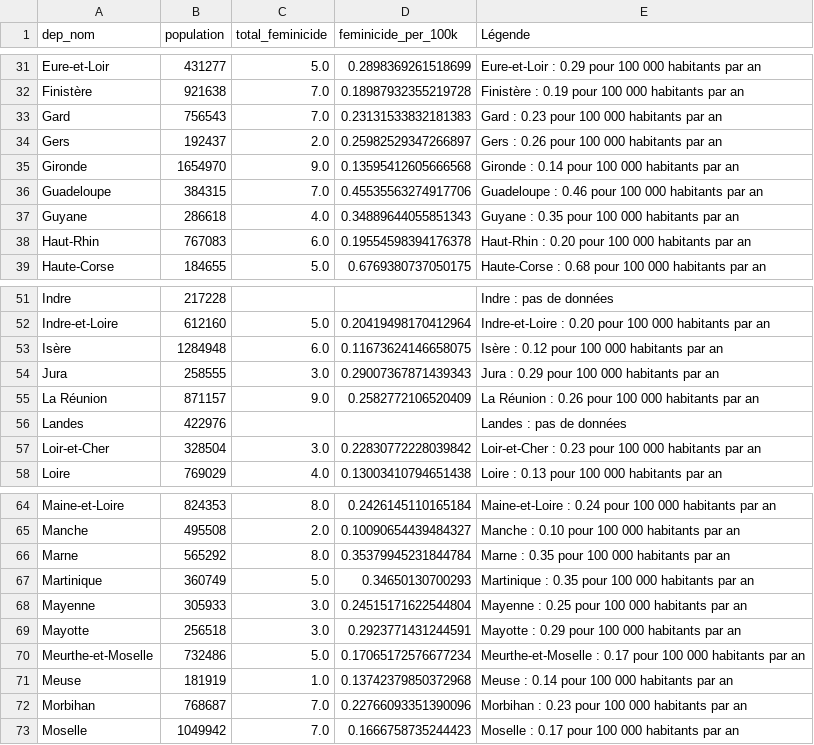
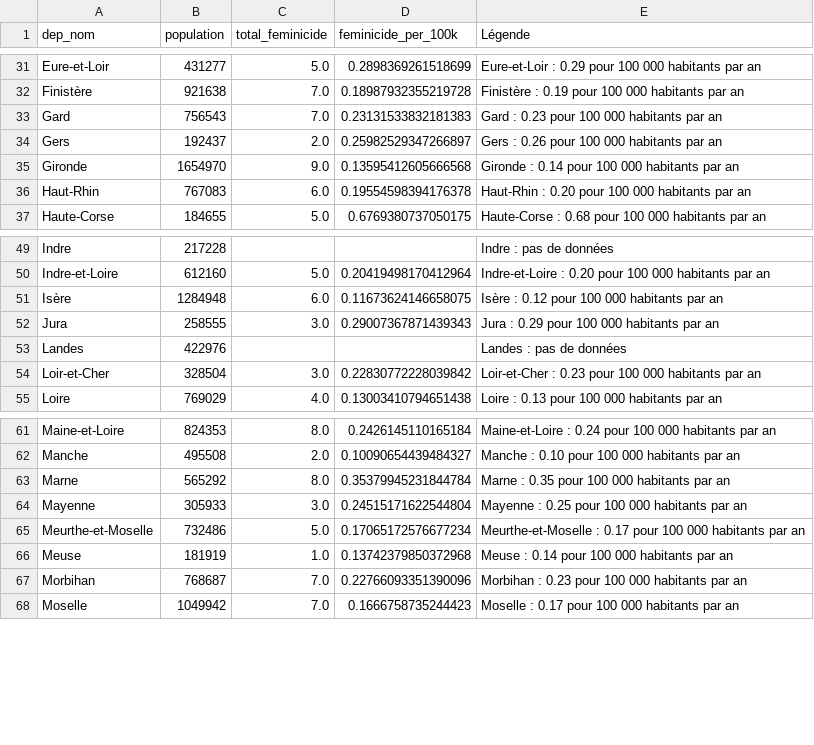
Before and after one commit to Guillaume-BR/feminicide, a CSV file: data/processed/df_total_dep.csv, drawn as a sheet; only a part is shown, gaps mark what is left out; the diff names each change by its address in the sheet, - before the commit and + after, or states it on an @@ line.

```diff
--- a/data/processed/df_total_dep.csv
+++ b/data/processed/df_total_dep.csv
-row 36: Guadeloupe | 384315 | 7.0 | 0.45535563274917706 | Guadeloupe : 0.46 pour 100 000 habitants par an
-row 37: Guyane | 286618 | 4.0 | 0.34889644055851343 | Guyane : 0.35 pour 100 000 habitants par an
-row 55: La Réunion | 871157 | 9.0 | 0.2582772106520409 | La Réunion : 0.26 pour 100 000 habitants par an
-row 67: Martinique | 360749 | 5.0 | 0.34650130700293 | Martinique : 0.35 pour 100 000 habitants par an
-row 69: Mayotte | 256518 | 3.0 | 0.2923771431244591 | Mayotte : 0.29 pour 100 000 habitants par an
```
Also changed, not shown: 5 other files.
